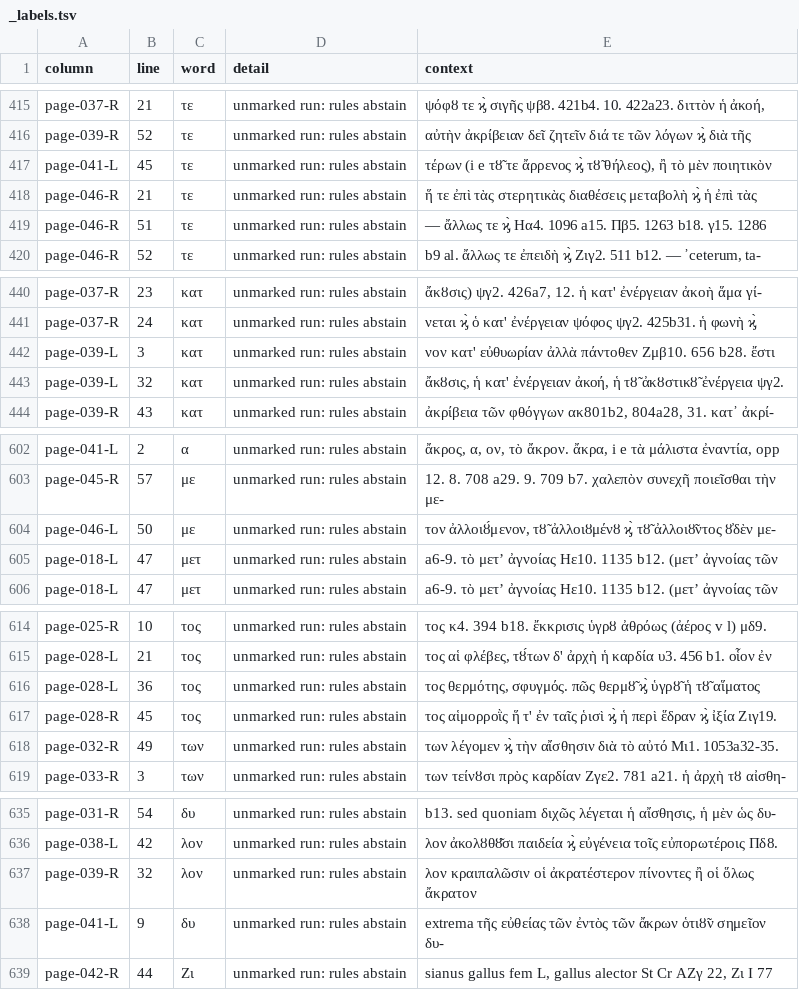
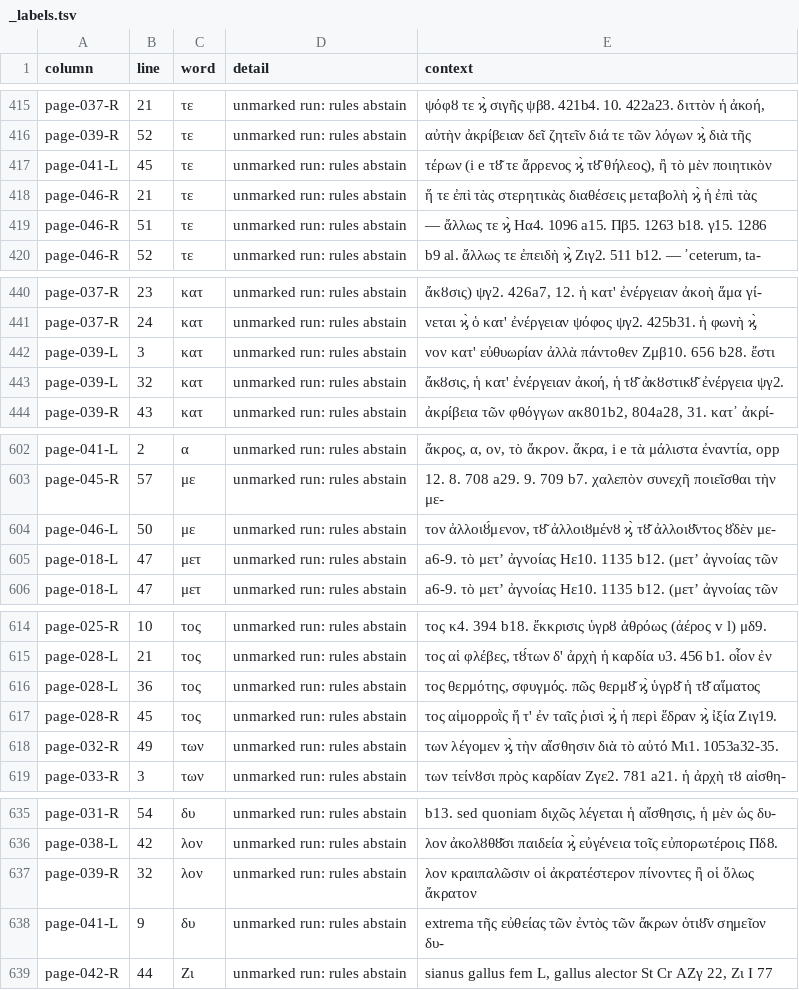
Before and after one commit to johnhboyer-sys/aristotle-reader, a TSV file: bonitz/work/sweeps/smyth/_labels.tsv, drawn as a sheet; only a part is shown, gaps mark what is left out; the diff covers the shown part only.

```diff
--- a/bonitz/work/sweeps/smyth/_labels.tsv
+++ b/bonitz/work/sweeps/smyth/_labels.tsv
@@ -416,3 +416,3 @@ page-037-R	21	τε	unmarked run: rules abstain	ψόφȣ τε ϗ̀ σιγῆς ψ
 page-039-R	52	τε	unmarked run: rules abstain	αὐτὴν ἀκρίβειαν δεῖ ζητεῖν διά τε τῶν λόγων ϗ̀ διὰ τῆς
-page-041-L	45	τε	unmarked run: rules abstain	τέρων (i e τȣ̃ τε ἄρρενος ϗ̀ τȣ̃ θήλεος), ἢ τὸ μὲν ποιητικὸν
+page-041-L	45	τε	unmarked run: rules abstain	τέρων (i e τȣ͂ τε ἄρρενος ϗ̀ τȣ͂ θήλεος), ἢ τὸ μὲν ποιητικὸν
 page-046-R	21	τε	unmarked run: rules abstain	ἥ τε ἐπὶ τὰς στερητικὰς διαθέσεις μεταβολὴ ϗ̀ ἡ ἐπὶ τὰς
@@ -442,3 +442,3 @@ page-037-R	24	κατ	unmarked run: rules abstain	νεται ϗ̀ ὁ κατ' ἐ
 page-039-L	3	κατ	unmarked run: rules abstain	νον κατ' εὐθυωρίαν ἀλλὰ πάντοθεν Ζμβ10. 656 b28. ἔστι
-page-039-L	32	κατ	unmarked run: rules abstain	ἄκȣσις, ἡ κατ' ἐνέργειαν ἀκοή, ἡ τȣ̃ ἀκȣστικȣ̃ ἐνέργεια ψγ2.
+page-039-L	32	κατ	unmarked run: rules abstain	ἄκȣσις, ἡ κατ' ἐνέργειαν ἀκοή, ἡ τȣ͂ ἀκȣστικȣ͂ ἐνέργεια ψγ2.
 page-039-R	43	κατ	unmarked run: rules abstain	ἀκρίβεια τῶν φθόγγων ακ801b2, 804a28, 31. κατ᾽ ἀκρί-
@@ -603,3 +603,3 @@ page-041-L	2	α	unmarked run: rules abstain	ἄκρος, α, ον, τὸ ἄκρ
 page-045-R	57	με	unmarked run: rules abstain	12. 8. 708 a29. 9. 709 b7. χαλεπὸν συνεχῆ ποιεῖσθαι τὴν με-
-page-046-L	50	με	unmarked run: rules abstain	τον ἀλλοιȣ́μενον, τȣ̃ ἀλλοιȣμένȣ ϗ̀ τȣ̃ ἀλλοιȣ̃ντος ȣ̓δὲν με-
+page-046-L	50	με	unmarked run: rules abstain	τον ἀλλοιȣ́μενον, τȣ͂ ἀλλοιȣμένȣ ϗ̀ τȣ͂ ἀλλοιȣ͂ντος ȣ̓δὲν με-
 page-018-L	47	μετ	unmarked run: rules abstain	a6-9. τὸ μετ’ ἀγνοίας Ηε10. 1135 b12. (μετ’ ἀγνοίας τῶν
@@ -615,3 +615,3 @@ page-025-R	10	τος	unmarked run: rules abstain	τος κ4. 394 b18. ἔκκρ
 page-028-L	21	τος	unmarked run: rules abstain	τος αἱ φλέβες, τȣ́των δ' ἀρχὴ ἡ καρδία υ3. 456 b1. οἷον ἐν
-page-028-L	36	τος	unmarked run: rules abstain	τος θερμότης, σφυγμός. πῶς θερμȣ̃ ϗ̀ ὑγρȣ̃ ἡ τȣ̃ αἵματος
+page-028-L	36	τος	unmarked run: rules abstain	τος θερμότης, σφυγμός. πῶς θερμȣ͂ ϗ̀ ὑγρȣ͂ ἡ τȣ͂ αἵματος
 page-028-R	45	τος	unmarked run: rules abstain	τος αἱμορροῒς ἥ τ' ἐν ταῖς ῥισὶ ϗ̀ ἡ περὶ ἕδραν ϗ̀ ἰξία Ζιγ19.
@@ -637,3 +637,3 @@ page-038-L	42	λον	unmarked run: rules abstain	λον ἀκολȣθȣ͂σι π
 page-039-R	32	λον	unmarked run: rules abstain	λον κραιπαλῶσιν οἱ ἀκρατέστερον πίνοντες ἢ οἱ ὅλως ἄκρατον
-page-041-L	9	δυ	unmarked run: rules abstain	extrema τῆς εὐθείας τῶν ἐντὸς τῶν ἄκρων ὁτιȣ̃ν σημεῖον δυ-
+page-041-L	9	δυ	unmarked run: rules abstain	extrema τῆς εὐθείας τῶν ἐντὸς τῶν ἄκρων ὁτιȣ͂ν σημεῖον δυ-
 page-042-R	44	Ζι	unmarked run: rules abstain	sianus gallus fem L, gallus alector St Cr ΑΖγ 22, Ζι I 77
```
Also changed, not shown: 18 edited cells elsewhere in this file, 30 other files.
